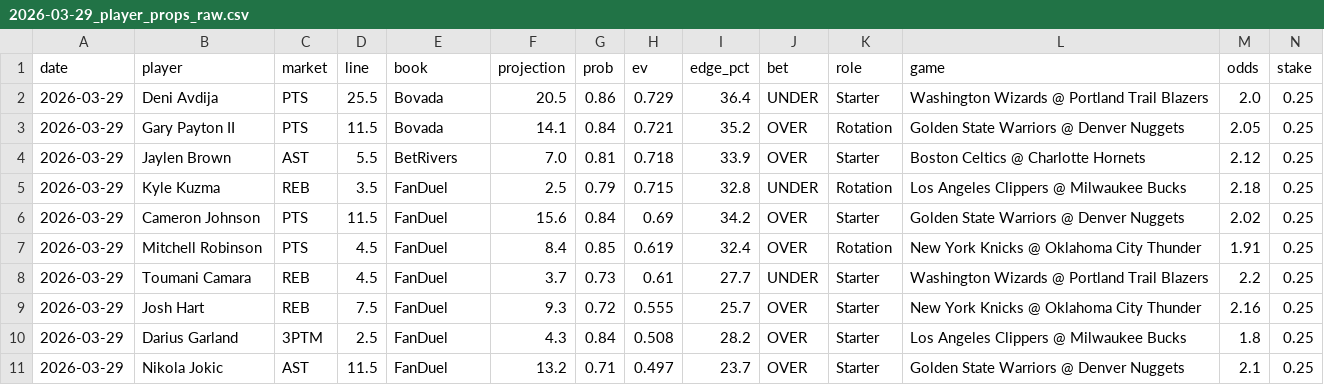
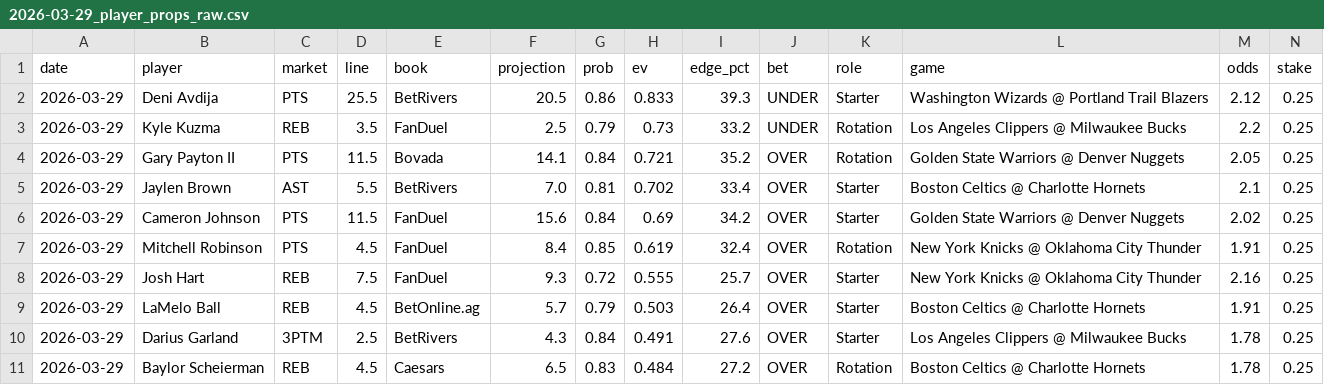
Before and after one commit to mackchiu/AutoBetTracker, a CSV file: data/raw/2026-03-29_player_props_raw.csv, drawn as a sheet; only a part is shown; removed rows and columns are numbered as before the commit, all else as after; rows hold the shown columns only; the diff names each change by its address in the sheet, - before the commit and + after, or states it on an @@ line.

```diff
--- a/data/raw/2026-03-29_player_props_raw.csv
+++ b/data/raw/2026-03-29_player_props_raw.csv
-E2 (book): Bovada
+E2 (book): BetRivers
-H2 (ev): 0.729
+H2 (ev): 0.833
-I2 (edge_pct): 36.4
+I2 (edge_pct): 39.3
-M2 (odds): 2.0
+M2 (odds): 2.12
+row 3: 2026-03-29 | Kyle Kuzma | REB | 3.5 | FanDuel | 2.5 | 0.79 | 0.73 | 33.2 | UNDER | Rotation | Los Angeles Clippers @ Milwaukee Bucks | 2.2 | 0.25
-H5 (ev): 0.718
+H5 (ev): 0.702
-I5 (edge_pct): 33.9
+I5 (edge_pct): 33.4
-M5 (odds): 2.12
+M5 (odds): 2.1
-row 5: 2026-03-29 | Kyle Kuzma | REB | 3.5 | FanDuel | 2.5 | 0.79 | 0.715 | 32.8 | UNDER | Rotation | Los Angeles Clippers @ Milwaukee Bucks | 2.18 | 0.25
-row 8: 2026-03-29 | Toumani Camara | REB | 4.5 | FanDuel | 3.7 | 0.73 | 0.61 | 27.7 | UNDER | Starter | Washington Wizards @ Portland Trail Blazers | 2.2 | 0.25
+row 9: 2026-03-29 | LaMelo Ball | REB | 4.5 | BetOnline.ag | 5.7 | 0.79 | 0.503 | 26.4 | OVER | Starter | Boston Celtics @ Charlotte Hornets | 1.91 | 0.25
-E10 (book): FanDuel
+E10 (book): BetRivers
-H10 (ev): 0.508
+H10 (ev): 0.491
-I10 (edge_pct): 28.2
+I10 (edge_pct): 27.6
-M10 (odds): 1.8
+M10 (odds): 1.78
-row 11: 2026-03-29 | Nikola Jokic | AST | 11.5 | FanDuel | 13.2 | 0.71 | 0.497 | 23.7 | OVER | Starter | Golden State Warriors @ Denver Nuggets | 2.1 | 0.25
+row 11: 2026-03-29 | Baylor Scheierman | REB | 4.5 | Caesars | 6.5 | 0.83 | 0.484 | 27.2 | OVER | Rotation | Boston Celtics @ Charlotte Hornets | 1.78 | 0.25
```
Also changed, not shown: data/final/2026-03-29_player_props_final.csv, data/final/2026-03-29_team_model_final.csv, 24 other files.
